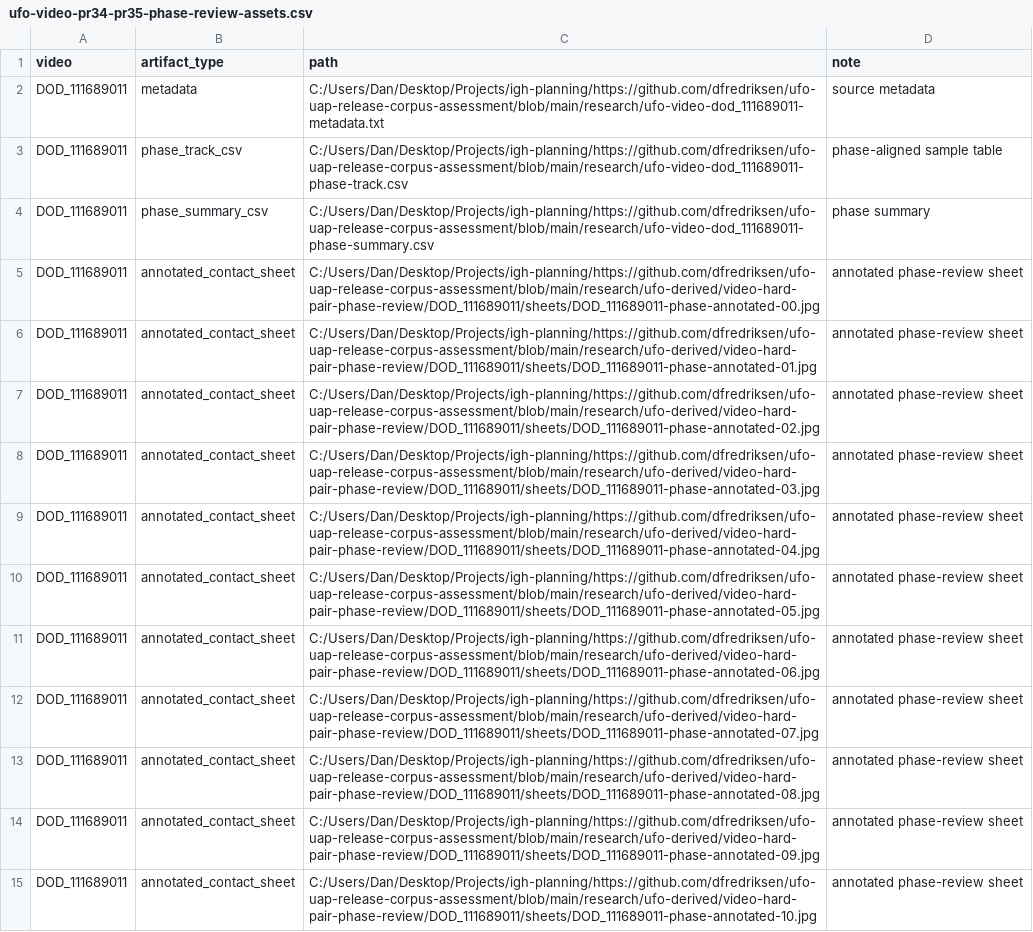
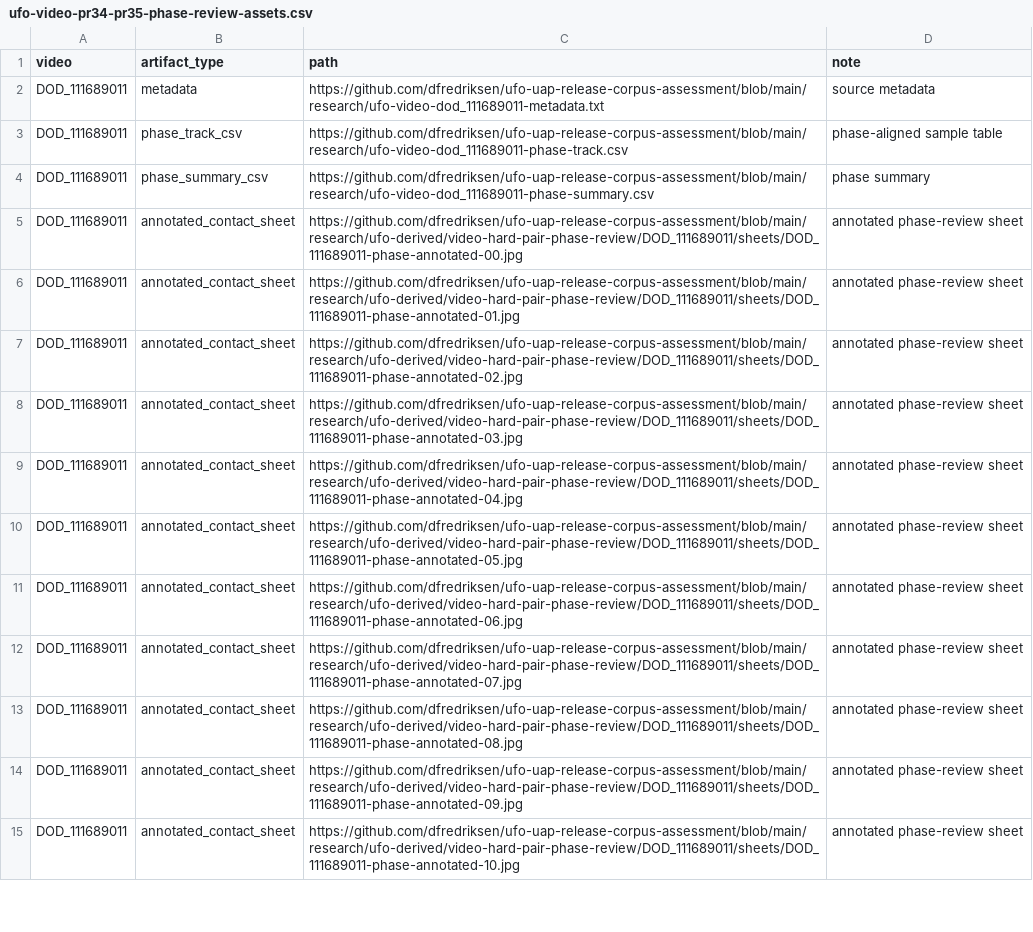
Before and after one commit to dfredriksen/ufo-uap-release-corpus-assessment, a CSV file: research/ufo-video-pr34-pr35-phase-review-assets.csv, drawn as a sheet; only a part is shown; the diff covers the shown part only; the diff names each change by its address in the sheet, - before the commit and + after, or states it on an @@ line.

```diff
--- a/research/ufo-video-pr34-pr35-phase-review-assets.csv
+++ b/research/ufo-video-pr34-pr35-phase-review-assets.csv
-C2 (path): C:/Users/Dan/Desktop/Projects/igh-planning/https://github.com/dfredriksen/ufo-uap-release-corpus-assessment/blob/main/research/ufo-video-dod_111689011-metadata.txt
+C2 (path): https://github.com/dfredriksen/ufo-uap-release-corpus-assessment/blob/main/research/ufo-video-dod_111689011-metadata.txt
-C3 (path): C:/Users/Dan/Desktop/Projects/igh-planning/https://github.com/dfredriksen/ufo-uap-release-corpus-assessment/blob/main/research/ufo-video-dod_111689011-phase-track.csv
+C3 (path): https://github.com/dfredriksen/ufo-uap-release-corpus-assessment/blob/main/research/ufo-video-dod_111689011-phase-track.csv
-C4 (path): C:/Users/Dan/Desktop/Projects/igh-planning/https://github.com/dfredriksen/ufo-uap-release-corpus-assessment/blob/main/research/ufo-video-dod_111689011-phase-summary.csv
+C4 (path): https://github.com/dfredriksen/ufo-uap-release-corpus-assessment/blob/main/research/ufo-video-dod_111689011-phase-summary.csv
-C5 (path): C:/Users/Dan/Desktop/Projects/igh-planning/https://github.com/dfredriksen/ufo-uap-release-corpus-assessment/blob/main/research/ufo-derived/video-hard-pair-phase-review/DOD_111689011/sheets/DOD_111689011-phase-annotated-00.jpg
+C5 (path): https://github.com/dfredriksen/ufo-uap-release-corpus-assessment/blob/main/research/ufo-derived/video-hard-pair-phase-review/DOD_111689011/sheets/DOD_111689011-phase-annotated-00.jpg
-C6 (path): C:/Users/Dan/Desktop/Projects/igh-planning/https://github.com/dfredriksen/ufo-uap-release-corpus-assessment/blob/main/research/ufo-derived/video-hard-pair-phase-review/DOD_111689011/sheets/DOD_111689011-phase-annotated-01.jpg
+C6 (path): https://github.com/dfredriksen/ufo-uap-release-corpus-assessment/blob/main/research/ufo-derived/video-hard-pair-phase-review/DOD_111689011/sheets/DOD_111689011-phase-annotated-01.jpg
-C7 (path): C:/Users/Dan/Desktop/Projects/igh-planning/https://github.com/dfredriksen/ufo-uap-release-corpus-assessment/blob/main/research/ufo-derived/video-hard-pair-phase-review/DOD_111689011/sheets/DOD_111689011-phase-annotated-02.jpg
+C7 (path): https://github.com/dfredriksen/ufo-uap-release-corpus-assessment/blob/main/research/ufo-derived/video-hard-pair-phase-review/DOD_111689011/sheets/DOD_111689011-phase-annotated-02.jpg
-C8 (path): C:/Users/Dan/Desktop/Projects/igh-planning/https://github.com/dfredriksen/ufo-uap-release-corpus-assessment/blob/main/research/ufo-derived/video-hard-pair-phase-review/DOD_111689011/sheets/DOD_111689011-phase-annotated-03.jpg
+C8 (path): https://github.com/dfredriksen/ufo-uap-release-corpus-assessment/blob/main/research/ufo-derived/video-hard-pair-phase-review/DOD_111689011/sheets/DOD_111689011-phase-annotated-03.jpg
-C9 (path): C:/Users/Dan/Desktop/Projects/igh-planning/https://github.com/dfredriksen/ufo-uap-release-corpus-assessment/blob/main/research/ufo-derived/video-hard-pair-phase-review/DOD_111689011/sheets/DOD_111689011-phase-annotated-04.jpg
+C9 (path): https://github.com/dfredriksen/ufo-uap-release-corpus-assessment/blob/main/research/ufo-derived/video-hard-pair-phase-review/DOD_111689011/sheets/DOD_111689011-phase-annotated-04.jpg
-C10 (path): C:/Users/Dan/Desktop/Projects/igh-planning/https://github.com/dfredriksen/ufo-uap-release-corpus-assessment/blob/main/research/ufo-derived/video-hard-pair-phase-review/DOD_111689011/sheets/DOD_111689011-phase-annotated-05.jpg
+C10 (path): https://github.com/dfredriksen/ufo-uap-release-corpus-assessment/blob/main/research/ufo-derived/video-hard-pair-phase-review/DOD_111689011/sheets/DOD_111689011-phase-annotated-05.jpg
-C11 (path): C:/Users/Dan/Desktop/Projects/igh-planning/https://github.com/dfredriksen/ufo-uap-release-corpus-assessment/blob/main/research/ufo-derived/video-hard-pair-phase-review/DOD_111689011/sheets/DOD_111689011-phase-annotated-06.jpg
+C11 (path): https://github.com/dfredriksen/ufo-uap-release-corpus-assessment/blob/main/research/ufo-derived/video-hard-pair-phase-review/DOD_111689011/sheets/DOD_111689011-phase-annotated-06.jpg
-C12 (path): C:/Users/Dan/Desktop/Projects/igh-planning/https://github.com/dfredriksen/ufo-uap-release-corpus-assessment/blob/main/research/ufo-derived/video-hard-pair-phase-review/DOD_111689011/sheets/DOD_111689011-phase-annotated-07.jpg
+C12 (path): https://github.com/dfredriksen/ufo-uap-release-corpus-assessment/blob/main/research/ufo-derived/video-hard-pair-phase-review/DOD_111689011/sheets/DOD_111689011-phase-annotated-07.jpg
-C13 (path): C:/Users/Dan/Desktop/Projects/igh-planning/https://github.com/dfredriksen/ufo-uap-release-corpus-assessment/blob/main/research/ufo-derived/video-hard-pair-phase-review/DOD_111689011/sheets/DOD_111689011-phase-annotated-08.jpg
+C13 (path): https://github.com/dfredriksen/ufo-uap-release-corpus-assessment/blob/main/research/ufo-derived/video-hard-pair-phase-review/DOD_111689011/sheets/DOD_111689011-phase-annotated-08.jpg
-C14 (path): C:/Users/Dan/Desktop/Projects/igh-planning/https://github.com/dfredriksen/ufo-uap-release-corpus-assessment/blob/main/research/ufo-derived/video-hard-pair-phase-review/DOD_111689011/sheets/DOD_111689011-phase-annotated-09.jpg
+C14 (path): https://github.com/dfredriksen/ufo-uap-release-corpus-assessment/blob/main/research/ufo-derived/video-hard-pair-phase-review/DOD_111689011/sheets/DOD_111689011-phase-annotated-09.jpg
-C15 (path): C:/Users/Dan/Desktop/Projects/igh-planning/https://github.com/dfredriksen/ufo-uap-release-corpus-assessment/blob/main/research/ufo-derived/video-hard-pair-phase-review/DOD_111689011/sheets/DOD_111689011-phase-annotated-10.jpg
+C15 (path): https://github.com/dfredriksen/ufo-uap-release-corpus-assessment/blob/main/research/ufo-derived/video-hard-pair-phase-review/DOD_111689011/sheets/DOD_111689011-phase-annotated-10.jpg
```
Also changed, not shown: 20 edited cells elsewhere in this file, research/ufo-video-contact-sheet-index.csv, research/ufo-video-dod_111689022-phase-track.csv, 22 other files.
